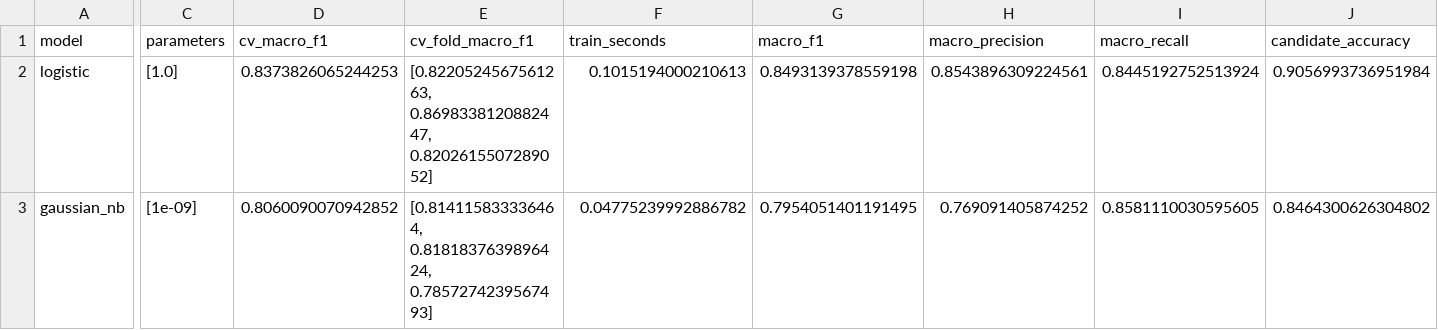
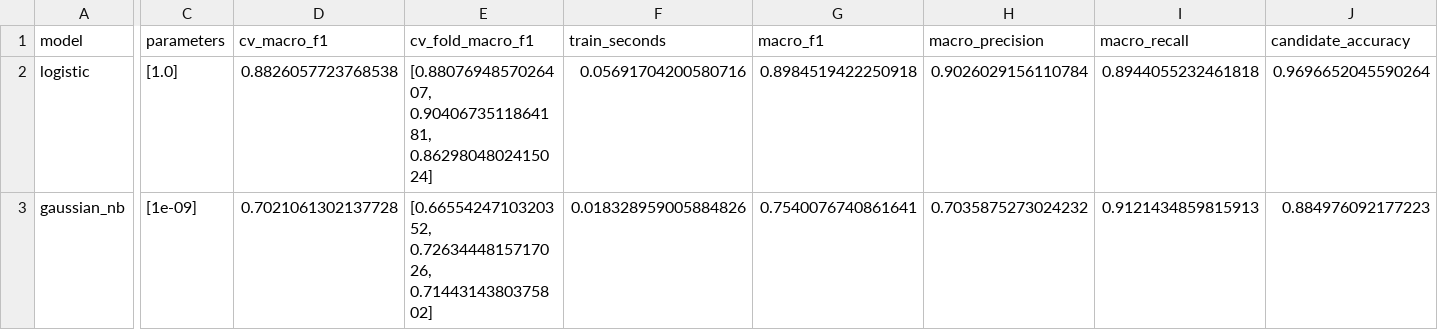
Before and after one commit to SruthiVejju/pathsnap, a CSV file: results/comparison.csv, drawn as a sheet; only a part is shown, gaps mark what is left out; the diff covers the shown part only; the diff names each change by its address in the sheet, - before the commit and + after, or states it on an @@ line.

Commit message:
Add neighbour-point context features, U-turn penalty and retrained classifier/decoder
- src/pathsnap/context.py: 12 context features (EXTENDED_COLUMNS), no route needed at inference
- HMM decoder: optional uturn_penalty; graph reverse-arc lookup
- TrainedPipeline builds context features for models trained with them
- scripts/train_context_model.py: out-of-fold probabilities, Bayesian decoder tuning, final fit, artifacts
- results/context_model and results/decoder_tuning: logs, trials, per-trip comparison
- tests for context features and U-turn handling (19 pass)
- .gitignore keeps ui/src/lib/ tracked
Student-test pointwise accuracy 96.5% (was 95.5%); training out-of-fold 95.8% (was 95.3%).

```diff
--- a/results/comparison.csv
+++ b/results/comparison.csv
-D2 (cv_macro_f1): 0.8373826065244253
+D2 (cv_macro_f1): 0.8826057723768538
-E2 (cv_fold_macro_f1): [0.8220524567561263, 0.8698338120882447, 0.8202615507289052]
+E2 (cv_fold_macro_f1): [0.8807694857026407, 0.9040673511864181, 0.8629804802415024]
-F2 (train_seconds): 0.1015194000210613
+F2 (train_seconds): 0.05691704200580716
-G2 (macro_f1): 0.8493139378559198
+G2 (macro_f1): 0.8984519422250918
-H2 (macro_precision): 0.8543896309224561
+H2 (macro_precision): 0.9026029156110784
-I2 (macro_recall): 0.8445192752513924
+I2 (macro_recall): 0.8944055232461818
-J2 (candidate_accuracy): 0.9056993736951984
+J2 (candidate_accuracy): 0.9696652045590264
-D3 (cv_macro_f1): 0.8060090070942852
+D3 (cv_macro_f1): 0.7021061302137728
-E3 (cv_fold_macro_f1): [0.814115833336464, 0.8181837639896424, 0.7857274239567493]
+E3 (cv_fold_macro_f1): [0.6655424710320352, 0.7263444815717026, 0.7144314380375802]
-F3 (train_seconds): 0.04775239992886782
+F3 (train_seconds): 0.018328959005884826
-G3 (macro_f1): 0.7954051401191495
+G3 (macro_f1): 0.7540076740861641
-H3 (macro_precision): 0.769091405874252
+H3 (macro_precision): 0.7035875273024232
-I3 (macro_recall): 0.8581110030595605
+I3 (macro_recall): 0.9121434859815913
-J3 (candidate_accuracy): 0.8464300626304802
+J3 (candidate_accuracy): 0.884976092177223
```
Also changed, not shown: 1 added row, 1 removed row and 51 edited cells elsewhere in this file, 28 other files.
